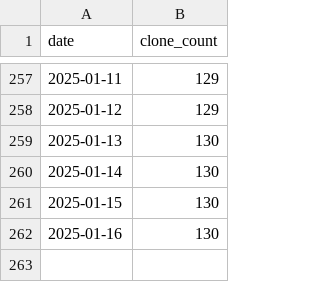
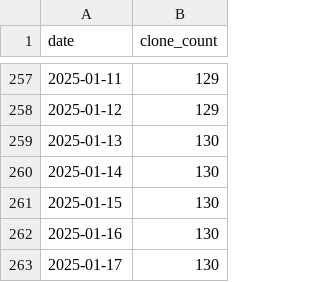
Before and after one commit to ReproBrainChart/ReproBrainChart.github.io, a CSV file: _data/clone-tracking/cumulative/ReproBrainChart_HBN_CPAC_cum_clones.csv, drawn as a sheet; only a part is shown, gaps mark what is left out; the diff names each change by its address in the sheet, - before the commit and + after, or states it on an @@ line.

```diff
--- a/_data/clone-tracking/cumulative/ReproBrainChart_HBN_CPAC_cum_clones.csv
+++ b/_data/clone-tracking/cumulative/ReproBrainChart_HBN_CPAC_cum_clones.csv
+row 263: 2025-01-17 | 130
```
Also changed, not shown: _data/clone-tracking/cumulative/ReproBrainChart_PACCT_BIDS_cum_clones.csv, _data/clone-tracking/cumulative/ReproBrainChart_PACCT_CPAC_cum_clones.csv, 32 other files.
